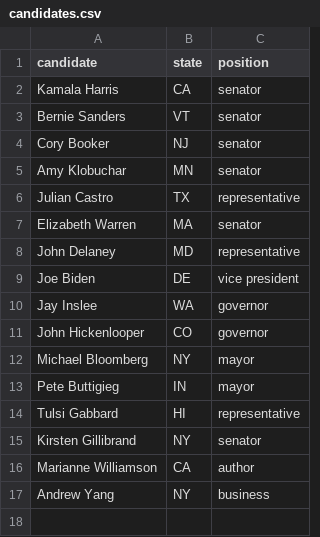
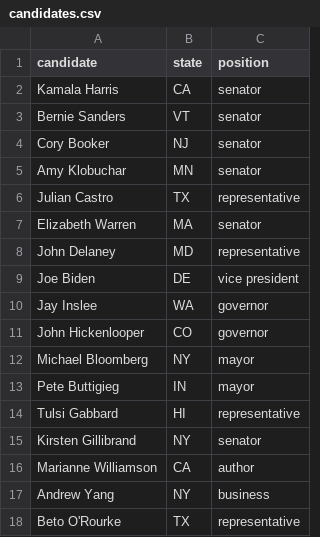
Before and after one commit to josephscheidt/2020_endorsements, a CSV file: candidates.csv, drawn as a sheet; the diff names each change by its address in the sheet, - before the commit and + after, or states it on an @@ line.

```diff
--- a/candidates.csv
+++ b/candidates.csv
+row 18: Beto O'Rourke | TX | representative
```
Also changed, not shown: endorsements-2020.csv, 1 other file.
